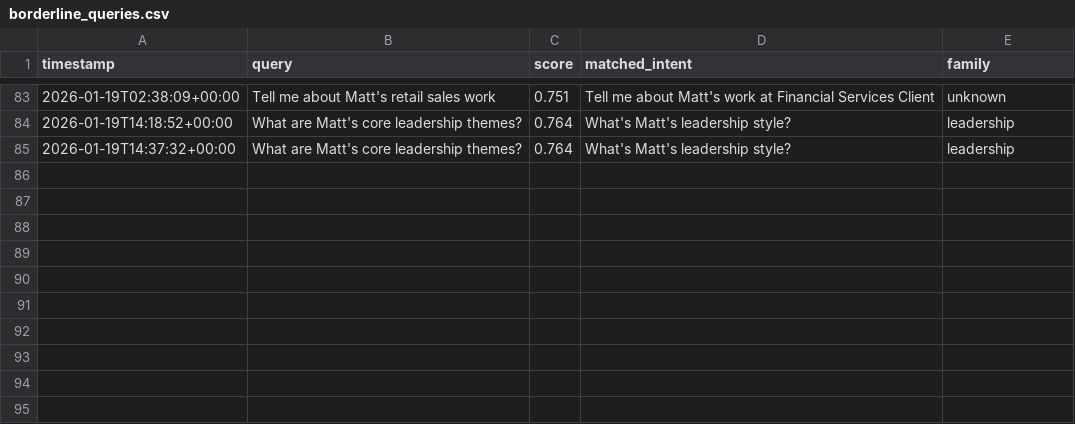
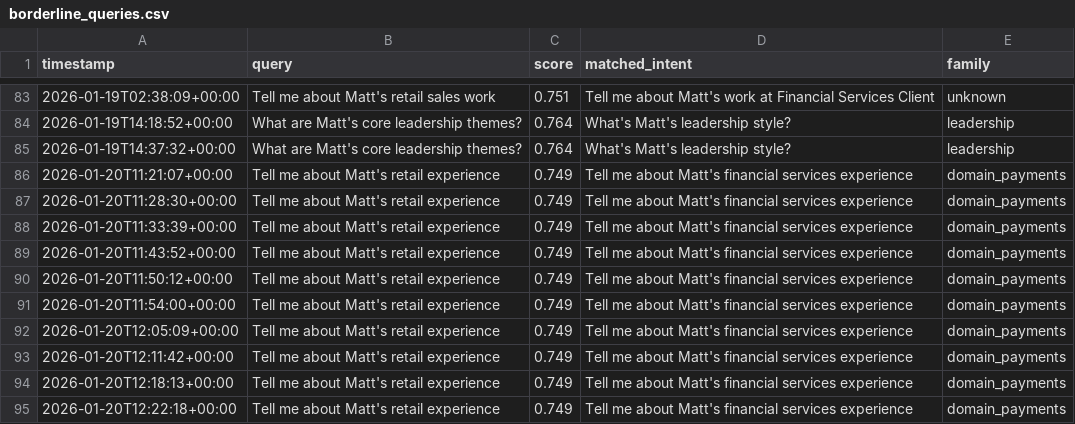
Before and after one commit to mcpugmire1/llm_portfolio_assistant, a CSV file: data/borderline_queries.csv, drawn as a sheet; only a part is shown, gaps mark what is left out.

```diff
--- a/data/borderline_queries.csv
+++ b/data/borderline_queries.csv
@@ -87 +87,11 @@ timestamp,query,score,matched_intent,family
 2026-01-19T14:37:32+00:00,What are Matt's core leadership themes?,0.764,What's Matt's leadership style?,leadership
+2026-01-20T11:21:07+00:00,Tell me about Matt's retail experience,0.749,Tell me about Matt's financial services experience,domain_payments
+2026-01-20T11:28:30+00:00,Tell me about Matt's retail experience,0.749,Tell me about Matt's financial services experience,domain_payments
+2026-01-20T11:33:39+00:00,Tell me about Matt's retail experience,0.749,Tell me about Matt's financial services experience,domain_payments
+2026-01-20T11:43:52+00:00,Tell me about Matt's retail experience,0.749,Tell me about Matt's financial services experience,domain_payments
+2026-01-20T11:50:12+00:00,Tell me about Matt's retail experience,0.749,Tell me about Matt's financial services experience,domain_payments
+2026-01-20T11:54:00+00:00,Tell me about Matt's retail experience,0.749,Tell me about Matt's financial services experience,domain_payments
+2026-01-20T12:05:09+00:00,Tell me about Matt's retail experience,0.749,Tell me about Matt's financial services experience,domain_payments
+2026-01-20T12:11:42+00:00,Tell me about Matt's retail experience,0.749,Tell me about Matt's financial services experience,domain_payments
+2026-01-20T12:18:13+00:00,Tell me about Matt's retail experience,0.749,Tell me about Matt's financial services experience,domain_payments
+2026-01-20T12:22:18+00:00,Tell me about Matt's retail experience,0.749,Tell me about Matt's financial services experience,domain_payments
```
Also changed, not shown: 4 other files.
